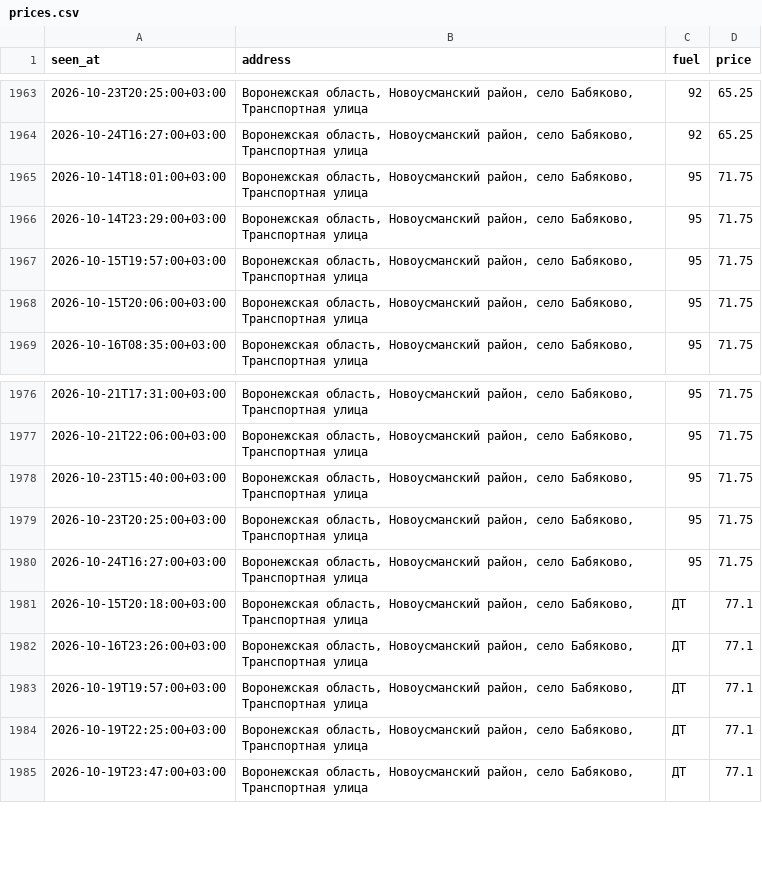
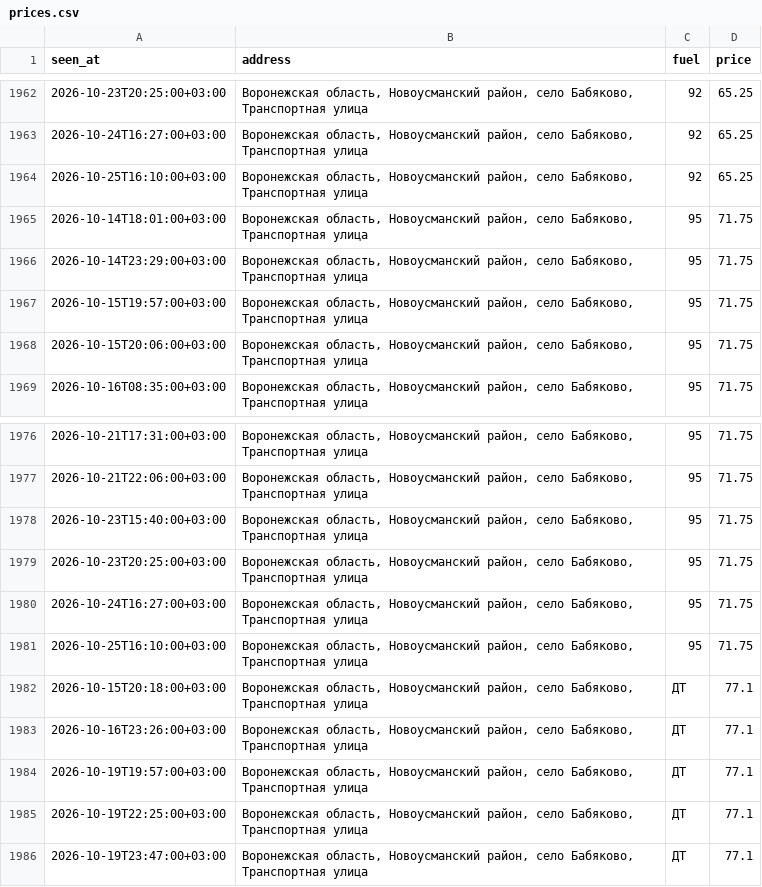
Before and after one commit to dooodoIvan/benzin, a CSV file: data/prices.csv, drawn as a sheet; only a part is shown, gaps mark what is left out; the diff covers the shown part only; the diff names each change by its address in the sheet, - before the commit and + after, or states it on an @@ line.

```diff
--- a/data/prices.csv
+++ b/data/prices.csv
+row 1964: 2026-10-25T16:10:00+03:00 | Воронежская область, Новоусманский район, село Бабяково, Транспортная улица | 92 | 65.25
+row 1981: 2026-10-25T16:10:00+03:00 | Воронежская область, Новоусманский район, село Бабяково, Транспортная улица | 95 | 71.75
```
Also changed, not shown: 2 added rows and 3 removed rows elsewhere in this file, 4 other files.
